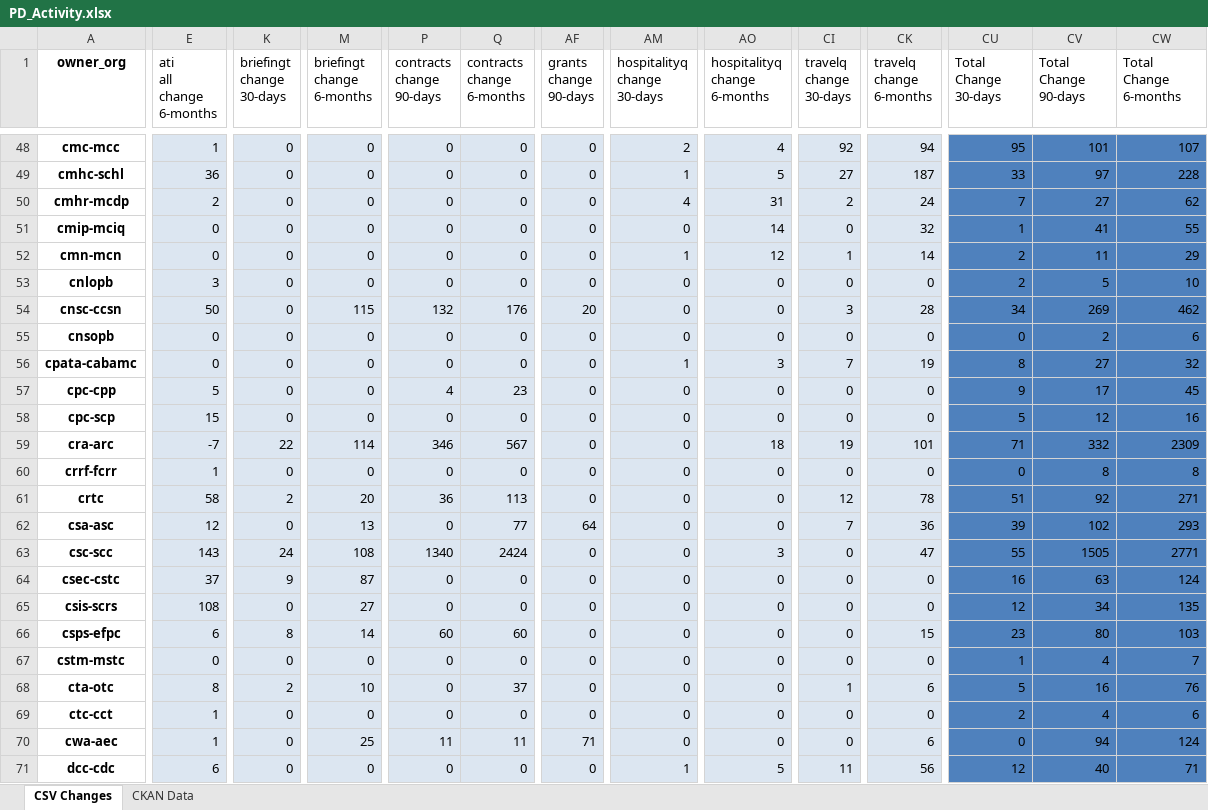
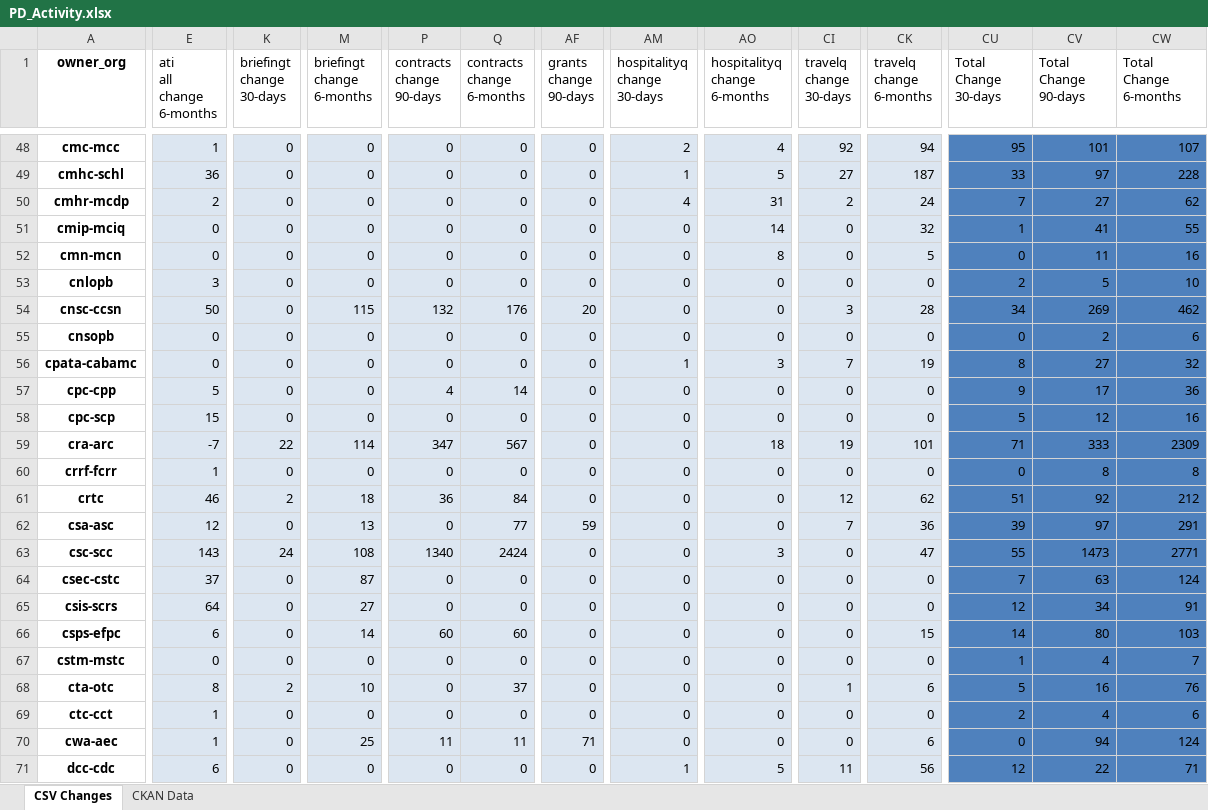
Before and after one commit to PatLittle/analytics-corporate-reporting, an Excel workbook: PD_CHANGES_RPT/PD_Activity.xlsx, sheet CSV Changes, drawn as a sheet; only a part is shown, gaps mark what is left out; values as stored, in another font and other column widths than the file's, no borders; the diff covers the shown part only; the diff names each change by its address in the sheet, - before the commit and + after, or states it on an @@ line.

```diff
--- a/PD_CHANGES_RPT/PD_Activity.xlsx (sheet CSV Changes)
+++ b/PD_CHANGES_RPT/PD_Activity.xlsx (sheet CSV Changes)
-AM52 (hospitalityq change 30-days): 1
+AM52 (hospitalityq change 30-days): 0
-AO52 (hospitalityq change 6-months): 12
+AO52 (hospitalityq change 6-months): 8
-CI52 (travelq change 30-days): 1
+CI52 (travelq change 30-days): 0
-CK52 (travelq change 6-months): 14
+CK52 (travelq change 6-months): 5
-CU52 (Total Change 30-days): 2
+CU52 (Total Change 30-days): 0
-CW52 (Total Change 6-months): 29
+CW52 (Total Change 6-months): 16
-Q57 (contracts change 6-months): 23
+Q57 (contracts change 6-months): 14
-CW57 (Total Change 6-months): 45
+CW57 (Total Change 6-months): 36
-P59 (contracts change 90-days): 346
+P59 (contracts change 90-days): 347
-CV59 (Total Change 90-days): 332
+CV59 (Total Change 90-days): 333
-E61 (ati all change 6-months): 58
+E61 (ati all change 6-months): 46
-M61 (briefingt change 6-months): 20
+M61 (briefingt change 6-months): 18
-Q61 (contracts change 6-months): 113
+Q61 (contracts change 6-months): 84
-CK61 (travelq change 6-months): 78
+CK61 (travelq change 6-months): 62
-CW61 (Total Change 6-months): 271
+CW61 (Total Change 6-months): 212
-AF62 (grants change 90-days): 64
+AF62 (grants change 90-days): 59
-CV62 (Total Change 90-days): 102
+CV62 (Total Change 90-days): 97
-CW62 (Total Change 6-months): 293
+CW62 (Total Change 6-months): 291
-CV63 (Total Change 90-days): 1505
+CV63 (Total Change 90-days): 1473
-K64 (briefingt change 30-days): 9
+K64 (briefingt change 30-days): 0
-CU64 (Total Change 30-days): 16
+CU64 (Total Change 30-days): 7
-E65 (ati all change 6-months): 108
+E65 (ati all change 6-months): 64
-CW65 (Total Change 6-months): 135
+CW65 (Total Change 6-months): 91
-K66 (briefingt change 30-days): 8
+K66 (briefingt change 30-days): 0
-CU66 (Total Change 30-days): 23
+CU66 (Total Change 30-days): 14
-CV71 (Total Change 90-days): 40
+CV71 (Total Change 90-days): 22
```
Also changed, not shown: 194 edited cells elsewhere in this sheet, 1 other file.
